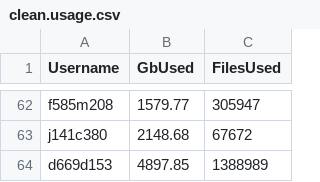
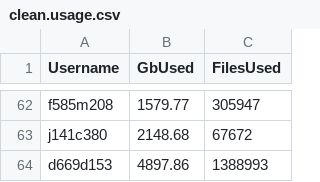
Before and after one commit to DevonDeRaad/kuhpcc.info, a CSV file: clean.usage.csv, drawn as a sheet; only a part is shown, gaps mark what is left out.

```diff
--- a/clean.usage.csv
+++ b/clean.usage.csv
@@ -63,2 +63,2 @@ f585m208,1579.77,305947
 j141c380,2148.68,67672
-d669d153,4897.85,1388989
+d669d153,4897.86,1388993
```
Also changed, not shown: 1 other file.
